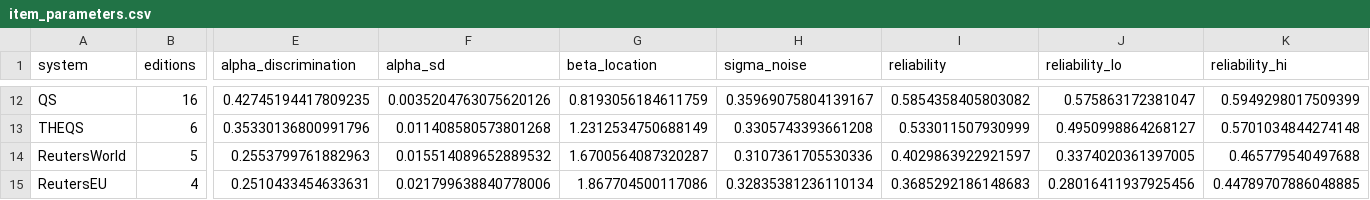
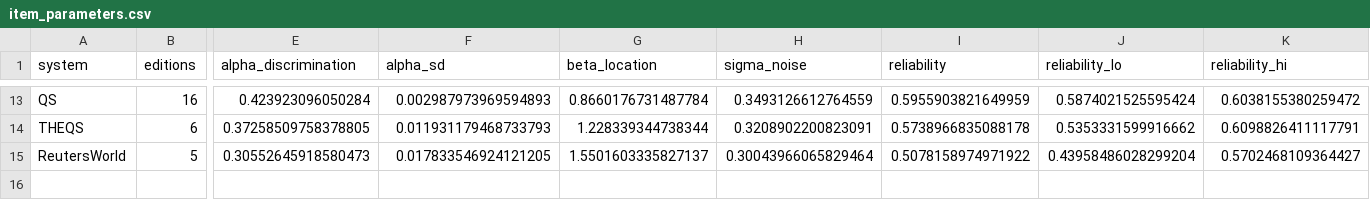
Before and after one commit to lobsterbush/rankings, a CSV file: data/item_parameters.csv, drawn as a sheet; only a part is shown, gaps mark what is left out; removed rows and columns are numbered as before the commit, all else as after; rows hold the shown columns only; the diff covers the shown part only; the diff names each change by its address in the sheet, - before the commit and + after, or states it on an @@ line.

```diff
--- a/data/item_parameters.csv
+++ b/data/item_parameters.csv
-E13 (alpha_discrimination): 0.42745194417809235
+E13 (alpha_discrimination): 0.423923096050284
-F13 (alpha_sd): 0.0035204763075620126
+F13 (alpha_sd): 0.002987973969594893
-G13 (beta_location): 0.8193056184611759
+G13 (beta_location): 0.8660176731487784
-H13 (sigma_noise): 0.35969075804139167
+H13 (sigma_noise): 0.3493126612764559
-I13 (reliability): 0.5854358405803082
+I13 (reliability): 0.5955903821649959
-J13 (reliability_lo): 0.575863172381047
+J13 (reliability_lo): 0.5874021525595424
-K13 (reliability_hi): 0.5949298017509399
+K13 (reliability_hi): 0.6038155380259472
-E14 (alpha_discrimination): 0.35330136800991796
+E14 (alpha_discrimination): 0.37258509758378805
-F14 (alpha_sd): 0.011408580573801268
+F14 (alpha_sd): 0.011931179468733793
-G14 (beta_location): 1.2312534750688149
+G14 (beta_location): 1.228339344738344
-H14 (sigma_noise): 0.3305743393661208
+H14 (sigma_noise): 0.3208902200823091
-I14 (reliability): 0.533011507930999
+I14 (reliability): 0.5738966835088178
-J14 (reliability_lo): 0.4950998864268127
+J14 (reliability_lo): 0.5353331599916662
-K14 (reliability_hi): 0.5701034844274148
+K14 (reliability_hi): 0.6098826411117791
-E15 (alpha_discrimination): 0.2553799761882963
+E15 (alpha_discrimination): 0.30552645918580473
-F15 (alpha_sd): 0.015514089652889532
+F15 (alpha_sd): 0.017833546924121205
-G15 (beta_location): 1.6700564087320287
+G15 (beta_location): 1.5501603335827137
-H15 (sigma_noise): 0.3107361705530336
+H15 (sigma_noise): 0.30043966065829464
-I15 (reliability): 0.4029863922921597
+I15 (reliability): 0.5078158974971922
-J15 (reliability_lo): 0.3374020361397005
+J15 (reliability_lo): 0.43958486028299204
-K15 (reliability_hi): 0.465779540497688
+K15 (reliability_hi): 0.5702468109364427
-row 15: ReutersEU | 4 | 0.2510433454633631 | 0.021799638840778006 | 1.867704500117086 | 0.32835381236110134 | 0.3685292186148683 | 0.28016411937925456 | 0.44789707886048885
```
Also changed, not shown: 3 added rows, 2 removed rows and 56 edited cells elsewhere in this file, data/dept_item_parameters.csv, data/entity_review_candidates.csv, 21 other files.
